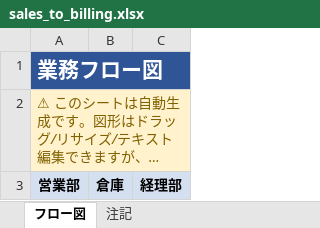
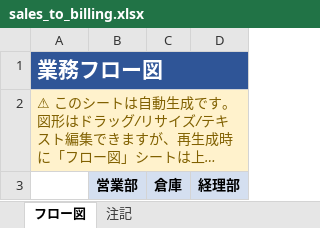
Before and after one commit to yujihama/flowchart_agent, an Excel workbook: examples/sales_to_billing.xlsx, sheet フロー図, drawn as a sheet; long unchanged cells end in …; values as stored, in another font and other column widths than the file's, no borders; charts and pictures not drawn; the diff names each change by its address in the sheet, - before the commit and + after, or states it on an @@ line.

```diff
--- a/examples/sales_to_billing.xlsx (sheet フロー図)
+++ b/examples/sales_to_billing.xlsx (sheet フロー図)
+column B, row 3: 営業部
-A3: 営業部
+A3: (empty)
-A3 fill: #D4DFF0
+A3 fill: none
```
Also changed, not shown: charts or pictures, examples/purchase_process.xlsx, 2 other files.
